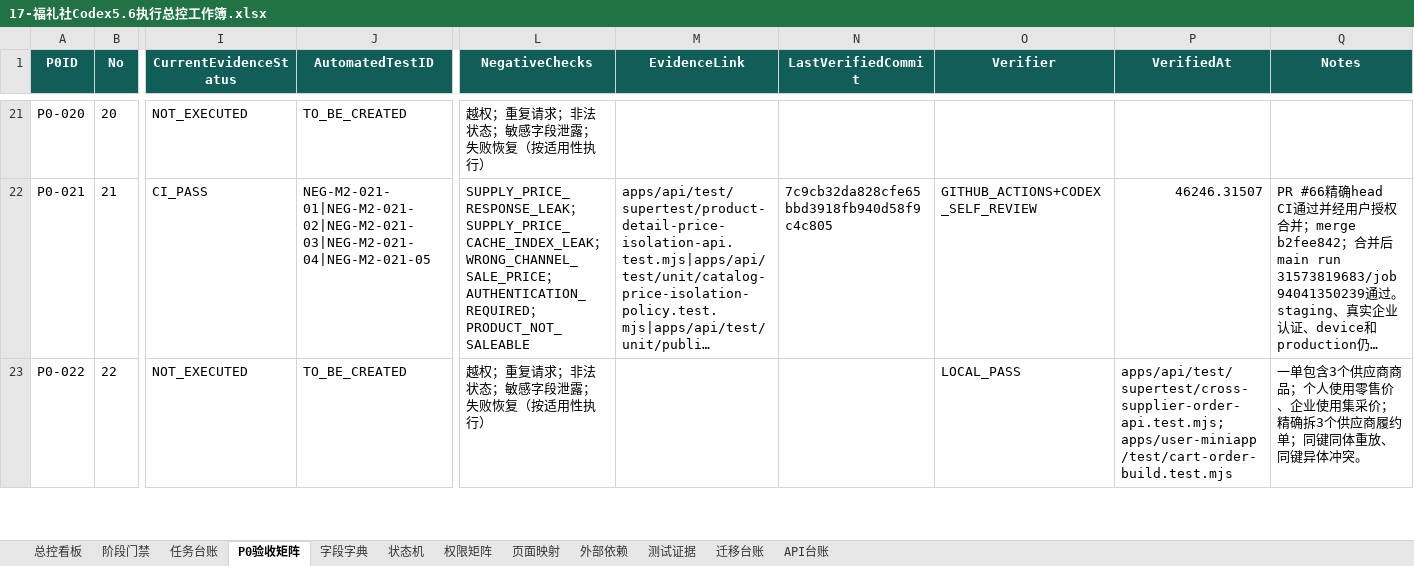
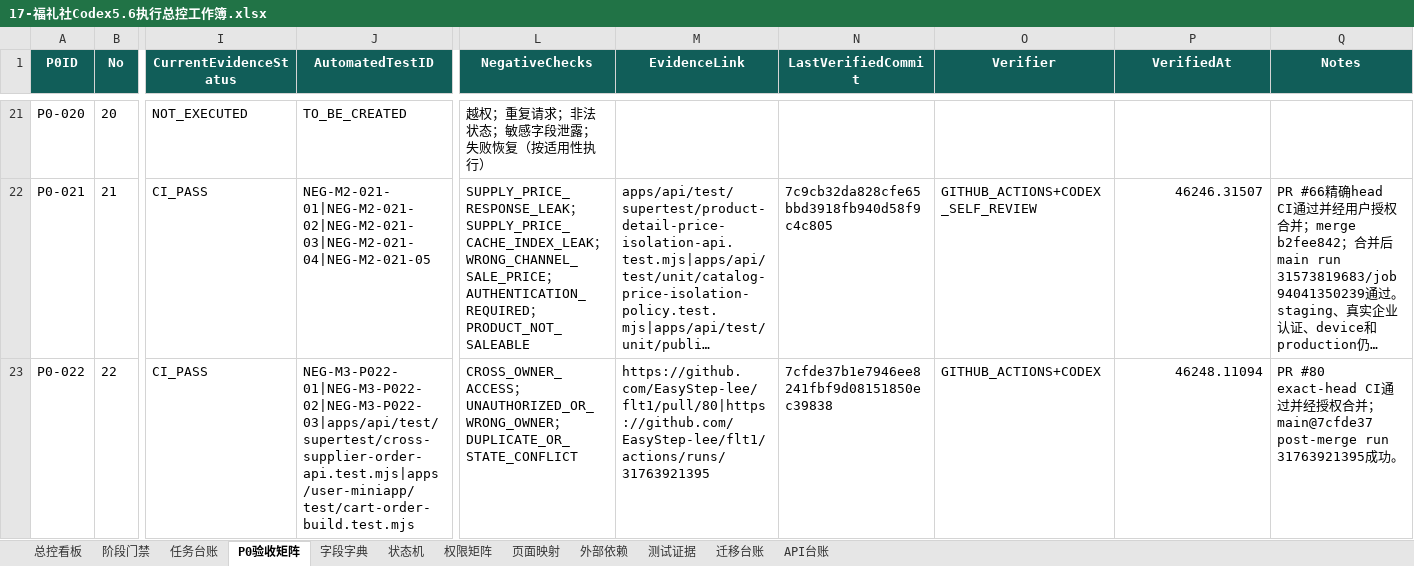
Before and after one commit to EasyStep-lee/flt1, an Excel workbook: 福礼社Codex5.6开发执行包V1.1/17-福礼社Codex5.6执行总控工作簿.xlsx, sheet P0验收矩阵, drawn as a sheet; only a part is shown, gaps mark what is left out; long unchanged cells end in …; values as stored, in another font and other column widths than the file's, no borders; conditional formats and table styles not drawn; the diff covers the shown part only; the diff names each change by its address in the sheet, - before the commit and + after, or states it on an @@ line.

Commit message:
test(m3): record inventory reservation evidence

```diff
--- a/福礼社Codex5.6开发执行包V1.1/17-福礼社Codex5.6执行总控工作簿.xlsx (sheet P0验收矩阵)
+++ b/福礼社Codex5.6开发执行包V1.1/17-福礼社Codex5.6执行总控工作簿.xlsx (sheet P0验收矩阵)
-I23 (CurrentEvidenceStatus): NOT_EXECUTED
+I23 (CurrentEvidenceStatus): CI_PASS
-J23 (AutomatedTestID): TO_BE_CREATED
+J23 (AutomatedTestID): NEG-M3-P022-01|NEG-M3-P022-02|NEG-M3-P022-03|apps/api/test/supertest/cross-supplier-order-api.test.mjs|apps/user-miniapp/test/cart-order-build.test.mjs
-L23 (NegativeChecks): 越权；重复请求；非法状态；敏感字段泄露；失败恢复（按适用性执行）
+L23 (NegativeChecks): CROSS_OWNER_ACCESS；UNAUTHORIZED_OR_WRONG_OWNER；DUPLICATE_OR_STATE_CONFLICT
-M23 (EvidenceLink): (empty)
+M23 (EvidenceLink): https://github.com/EasyStep-lee/flt1/pull/80|https://github.com/EasyStep-lee/flt1/actions/runs/31763921395
-N23 (LastVerifiedCommit): (empty)
+N23 (LastVerifiedCommit): 7cfde37b1e7946ee8241fbf9d08151850ec39838
-O23 (Verifier): LOCAL_PASS
+O23 (Verifier): GITHUB_ACTIONS+CODEX
-P23 (VerifiedAt): apps/api/test/supertest/cross-supplier-order-api.test.mjs; apps/user-miniapp/test/cart-order-build.test.mjs
+P23 (VerifiedAt): 46248.11094
-Q23 (Notes): 一单包含3个供应商商品；个人使用零售价、企业使用集采价；精确拆3个供应商履约单；同键同体重放、同键异体冲突。
+Q23 (Notes): PR #80 exact-head CI通过并经授权合并；main@7cfde37 post-merge run 31763921395成功。
```
Also changed, not shown: 7 edited cells elsewhere in this sheet, sheet 测试证据, sheet 任务台账, sheet API台账, sheet 总控看板, sheet 阶段门禁, 33 other files.
